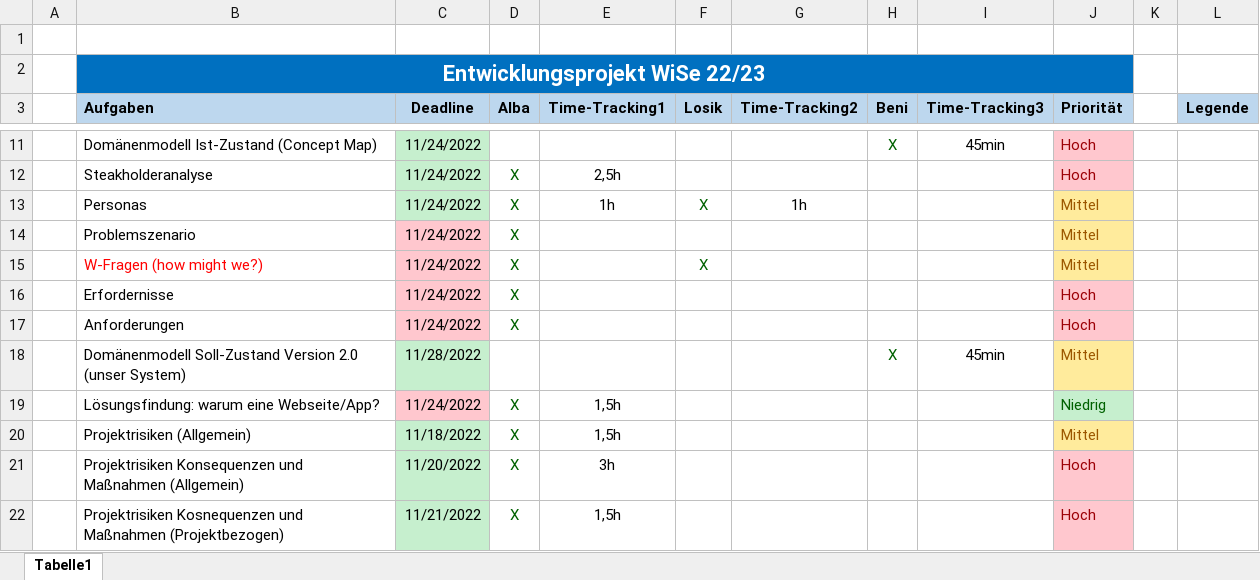
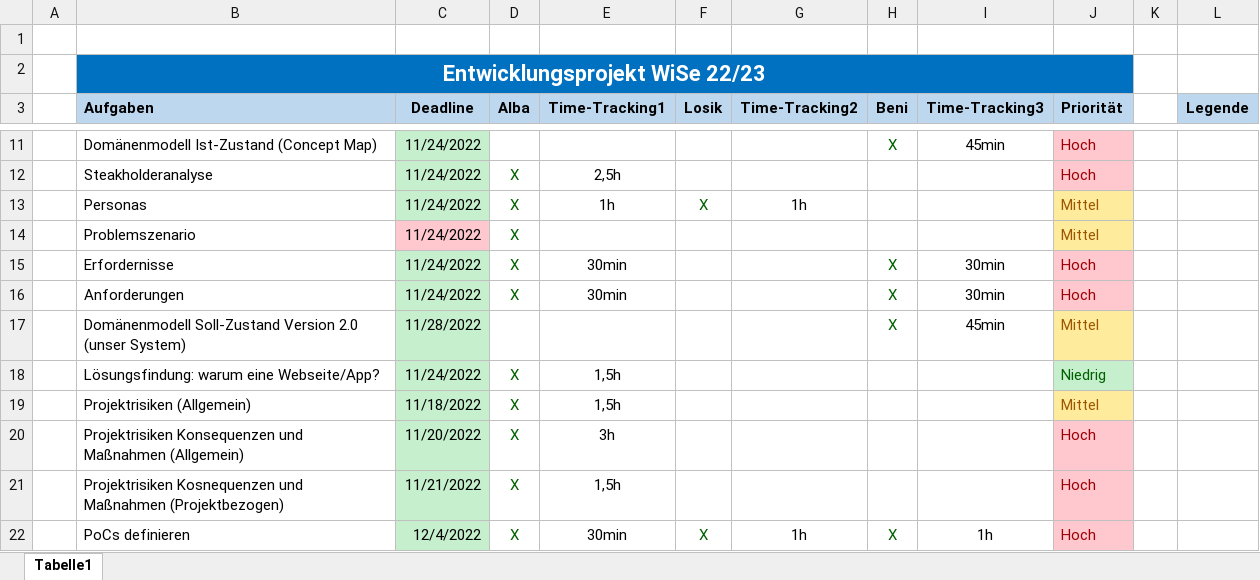
Before and after one commit to lamirkha/EPWS2223_Osaj_Sabetnia_Amir_Khanian, an Excel workbook: Artefakte/WS2223_Osaj_Sabetnia_AmirKhanian_Projektplan.xlsx, sheet Tabelle1, drawn as a sheet; only a part is shown, gaps mark what is left out; the shorter side is filled out with more unchanged rows; values as stored, in another font and other column widths than the file's, no borders; table styles not drawn; removed rows and columns are numbered as before the commit, all else as after; the diff covers the shown part only; the diff names each change by its address in the sheet, - before the commit and + after, or states it on an @@ line.

```diff
--- a/Artefakte/WS2223_Osaj_Sabetnia_AmirKhanian_Projektplan.xlsx (sheet Tabelle1)
+++ b/Artefakte/WS2223_Osaj_Sabetnia_AmirKhanian_Projektplan.xlsx (sheet Tabelle1)
-row 15:  | W-Fragen (how might we?) | 11/24/2022 | X |  | X |  |  |  | Mittel
-C15:C16 fill: #FFC7CE
+C15:C16 fill: #C6EFCE
-E15:E16 (Time-Tracking1): (empty)
+E15:E16 (Time-Tracking1): 30min
-H15:H16 (Beni): (empty)
+H15:H16 (Beni): X
-I15:I16 (Time-Tracking3): (empty)
+I15:I16 (Time-Tracking3): 30min
-C18 fill: #FFC7CE
+C18 fill: #C6EFCE
```
Also changed, not shown: 8 added rows, 8 removed rows, 15 edited cells and cell formats elsewhere in this sheet, 46 other files.
